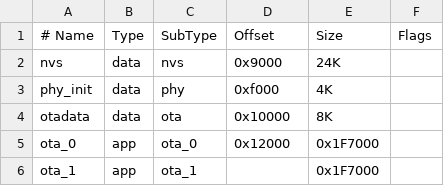
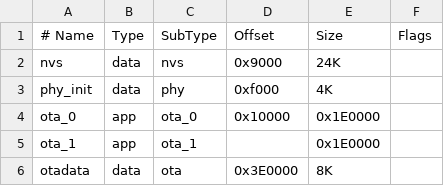
Before and after one commit to Fuzzzies/esp32-nuts, a CSV file: partitions.csv, drawn as a sheet.

```diff
--- a/partitions.csv
+++ b/partitions.csv
@@ -3,4 +3,4 @@ nvs,      data, nvs,     0x9000,  24K,
 phy_init, data, phy,     0xf000,  4K,
-otadata,  data, ota,     0x10000, 8K,
-ota_0,    app,  ota_0,   0x12000, 0x1F7000,
-ota_1,    app,  ota_1,   ,        0x1F7000,
+ota_0,    app,  ota_0,   0x10000, 0x1E0000,
+ota_1,    app,  ota_1,   ,        0x1E0000,
+otadata,  data, ota,     0x3E0000, 8K,
```
Also changed, not shown: 3 other files.
